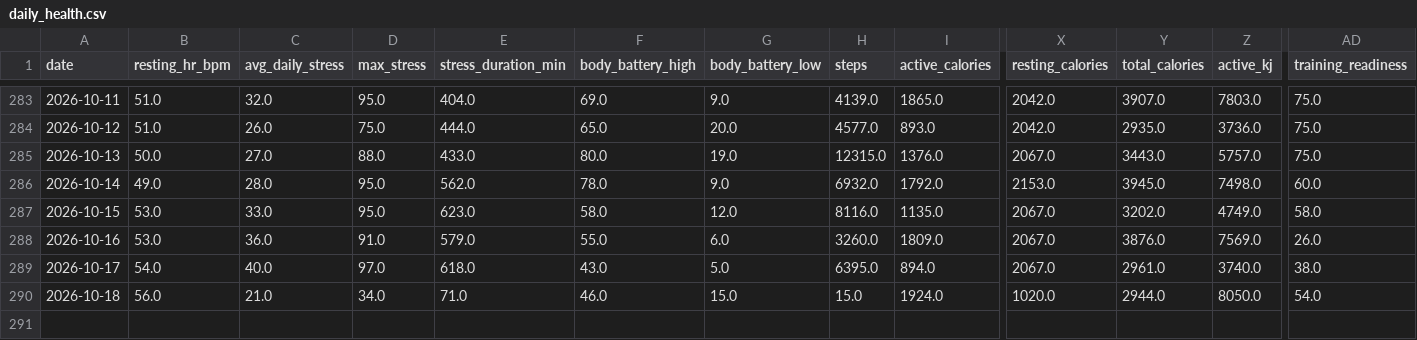
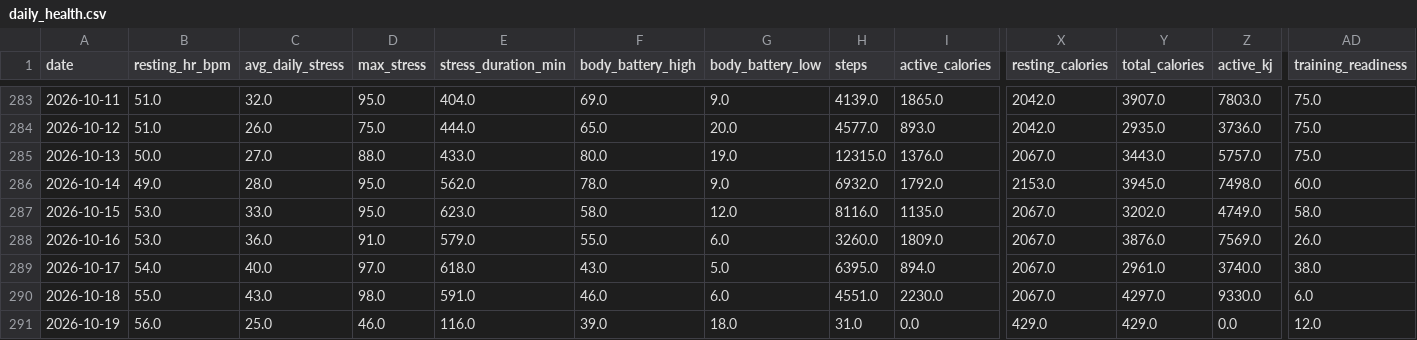
Before and after one commit to esquiremurphington/training-data, a CSV file: daily_health.csv, drawn as a sheet; only a part is shown, gaps mark what is left out; rows hold the shown columns only; the diff names each change by its address in the sheet, - before the commit and + after, or states it on an @@ line.

Commit message:
sync Daily Health — 2026-10-19 00:30 UTC

```diff
--- a/daily_health.csv
+++ b/daily_health.csv
-B290 (resting_hr_bpm): 56.0
+B290 (resting_hr_bpm): 55.0
-C290 (avg_daily_stress): 21.0
+C290 (avg_daily_stress): 43.0
-D290 (max_stress): 34.0
+D290 (max_stress): 98.0
-E290 (stress_duration_min): 71.0
+E290 (stress_duration_min): 591.0
-G290 (body_battery_low): 15.0
+G290 (body_battery_low): 6.0
-H290 (steps): 15.0
+H290 (steps): 4551.0
-I290 (active_calories): 1924.0
+I290 (active_calories): 2230.0
-X290 (resting_calories): 1020.0
+X290 (resting_calories): 2067.0
-Y290 (total_calories): 2944.0
+Y290 (total_calories): 4297.0
-Z290 (active_kj): 8050.0
+Z290 (active_kj): 9330.0
-AD290 (training_readiness): 54.0
+AD290 (training_readiness): 6.0
+row 291: 2026-10-19 | 56.0 | 25.0 | 46.0 | 116.0 | 39.0 | 18.0 | 31.0 | 0.0 | 429.0 | 429.0 | 0.0 | 12.0
```
